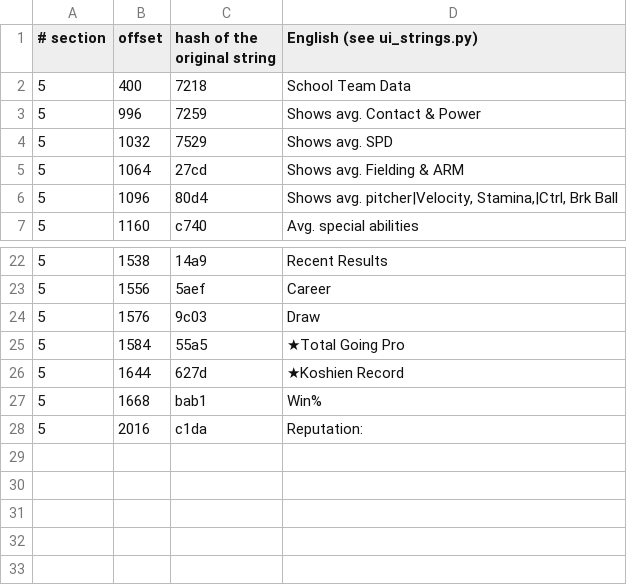
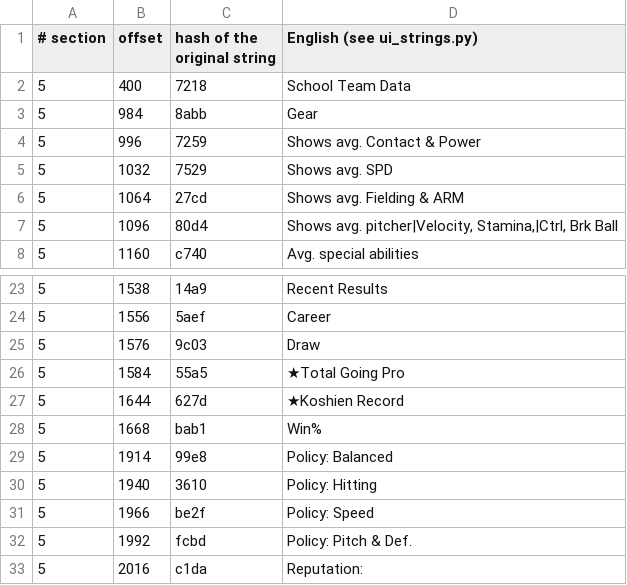
Before and after one commit to ogura-connection/Pawapros15-tools, a TSV file: translation/strings/sct_a_td.rel.tsv, drawn as a sheet; only a part is shown, gaps mark what is left out; the diff names each change by its address in the sheet, - before the commit and + after, or states it on an @@ line.

```diff
--- a/translation/strings/sct_a_td.rel.tsv
+++ b/translation/strings/sct_a_td.rel.tsv
+row 3: 5 | 984 | 8abb | Gear
+row 29: 5 | 1914 | 99e8 | Policy: Balanced
+row 30: 5 | 1940 | 3610 | Policy: Hitting
+row 31: 5 | 1966 | be2f | Policy: Speed
+row 32: 5 | 1992 | fcbd | Policy: Pitch & Def.
```
Also changed, not shown: translation/messages/pn_fa.rel.tsv, translation/strings/pn_tgrow.rel.tsv.
